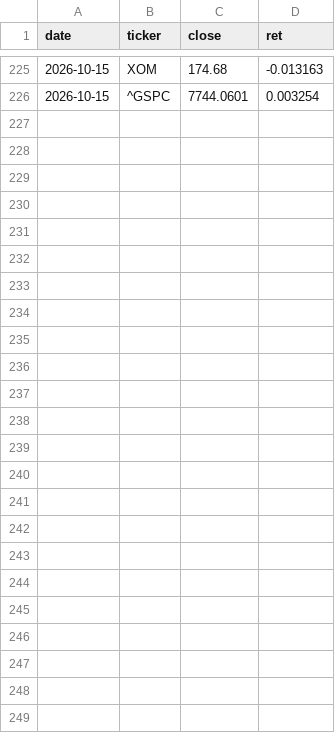
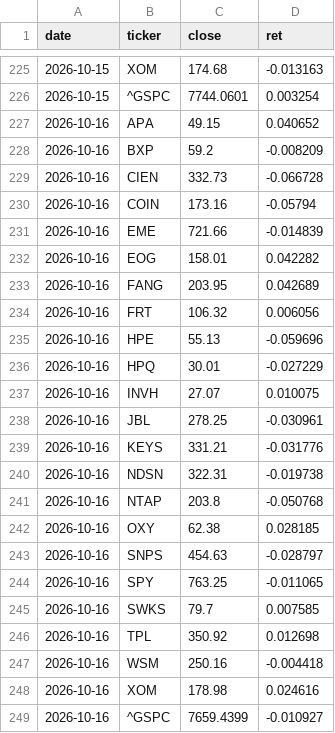
Before and after one commit to chaodu211-cell/earnings-revision, a CSV file: early_px.csv, drawn as a sheet; only a part is shown, gaps mark what is left out; the diff names each change by its address in the sheet, - before the commit and + after, or states it on an @@ line.

```diff
--- a/early_px.csv
+++ b/early_px.csv
+row 227: 2026-10-16 | APA | 49.15 | 0.040652
+row 228: 2026-10-16 | BXP | 59.2 | -0.008209
+row 229: 2026-10-16 | CIEN | 332.73 | -0.066728
+row 230: 2026-10-16 | COIN | 173.16 | -0.05794
+row 231: 2026-10-16 | EME | 721.66 | -0.014839
+row 232: 2026-10-16 | EOG | 158.01 | 0.042282
+row 233: 2026-10-16 | FANG | 203.95 | 0.042689
+row 234: 2026-10-16 | FRT | 106.32 | 0.006056
+row 235: 2026-10-16 | HPE | 55.13 | -0.059696
+row 236: 2026-10-16 | HPQ | 30.01 | -0.027229
+row 237: 2026-10-16 | INVH | 27.07 | 0.010075
+row 238: 2026-10-16 | JBL | 278.25 | -0.030961
+row 239: 2026-10-16 | KEYS | 331.21 | -0.031776
+row 240: 2026-10-16 | NDSN | 322.31 | -0.019738
+row 241: 2026-10-16 | NTAP | 203.8 | -0.050768
+row 242: 2026-10-16 | OXY | 62.38 | 0.028185
+row 243: 2026-10-16 | SNPS | 454.63 | -0.028797
+row 244: 2026-10-16 | SPY | 763.25 | -0.011065
+row 245: 2026-10-16 | SWKS | 79.7 | 0.007585
+row 246: 2026-10-16 | TPL | 350.92 | 0.012698
+row 247: 2026-10-16 | WSM | 250.16 | -0.004418
+row 248: 2026-10-16 | XOM | 178.98 | 0.024616
+row 249: 2026-10-16 | ^GSPC | 7659.4399 | -0.010927
```
Also changed, not shown: early_log.csv.
